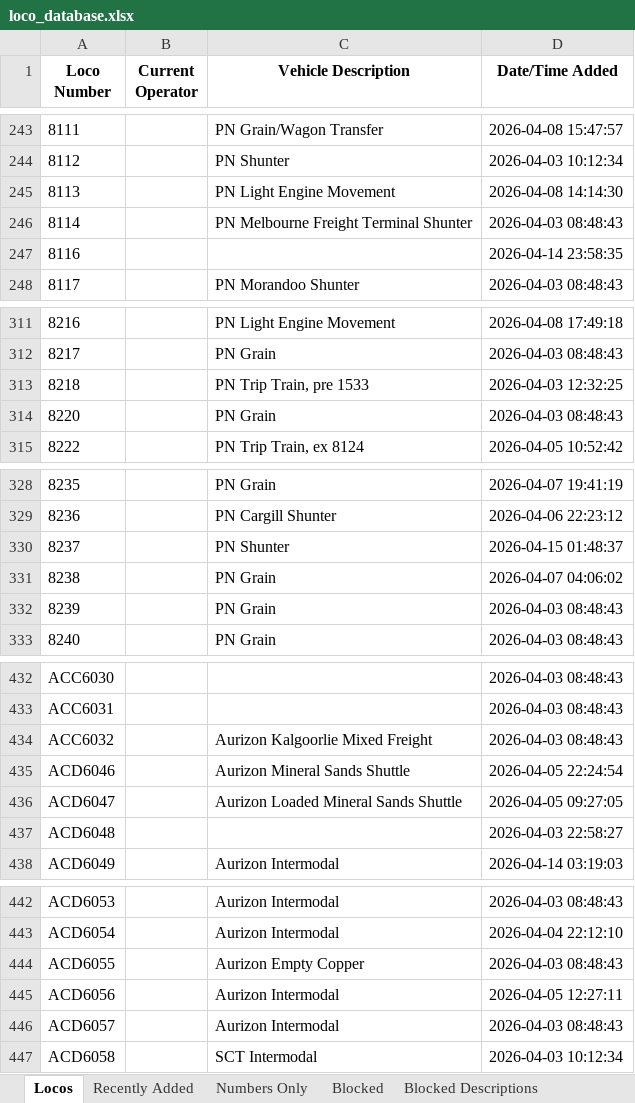
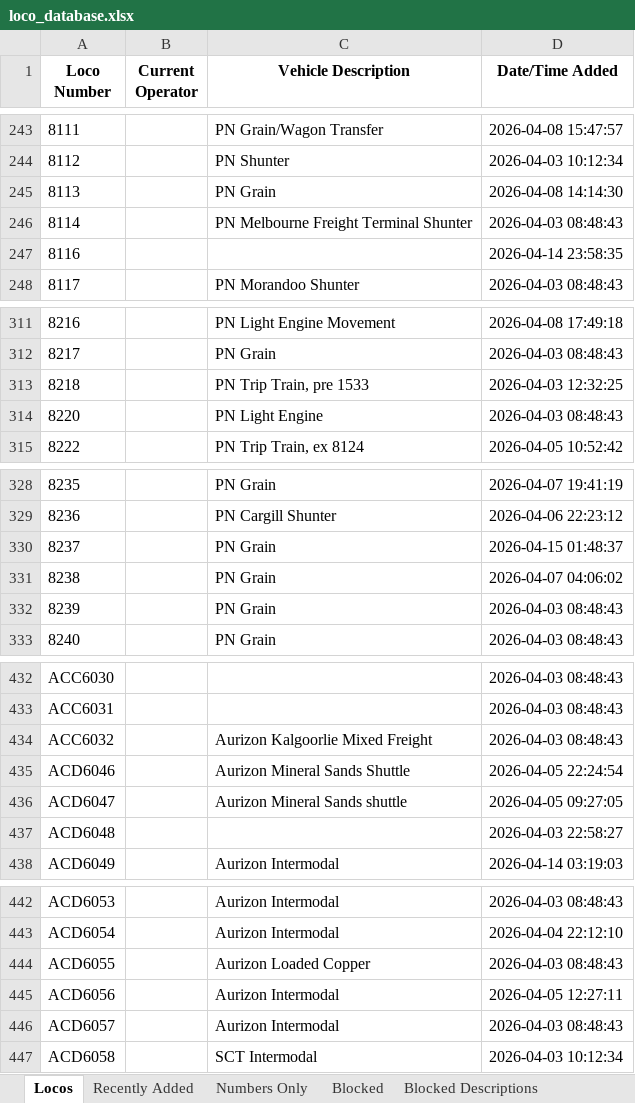
Before and after one commit to grahame21/railops-frontend, an Excel workbook: downloads/loco_database.xlsx, sheet Locos, drawn as a sheet; only a part is shown, gaps mark what is left out; values as stored, in another font and other column widths than the file's, no borders; the diff covers the shown part only; the diff names each change by its address in the sheet, - before the commit and + after, or states it on an @@ line.

```diff
--- a/downloads/loco_database.xlsx (sheet Locos)
+++ b/downloads/loco_database.xlsx (sheet Locos)
-C245 (Vehicle Description): PN Light Engine Movement
+C245 (Vehicle Description): PN Grain
-C314 (Vehicle Description): PN Grain
+C314 (Vehicle Description): PN Light Engine
-C330 (Vehicle Description): PN Shunter
+C330 (Vehicle Description): PN Grain
-C436 (Vehicle Description): Aurizon Loaded Mineral Sands Shuttle
+C436 (Vehicle Description): Aurizon Mineral Sands shuttle
-C444 (Vehicle Description): Aurizon Empty Copper
+C444 (Vehicle Description): Aurizon Loaded Copper
```
Also changed, not shown: 6 edited cells elsewhere in this sheet, sheet Recently Added, downloads/loco_numbers_only.xlsx, 3 other files.
